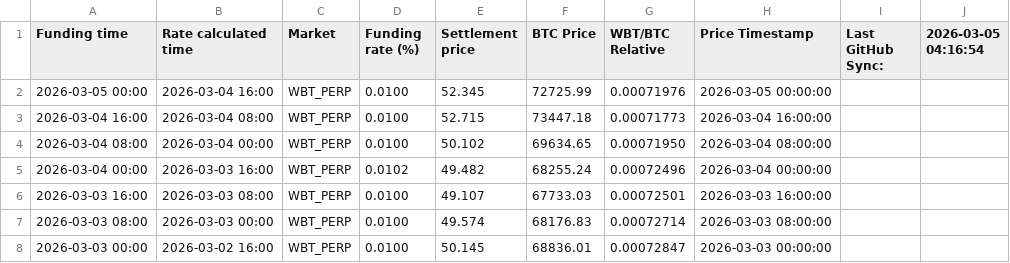
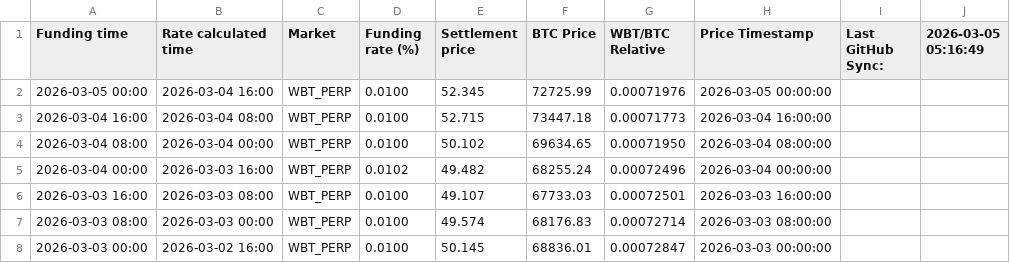
Before and after one commit to Kankermanas/wbt_funding, a CSV file: Funding_WBT.csv, drawn as a sheet; only a part is shown.

Commit message:
Update: 3/5/2026, 6:16:52 AM

```diff
--- a/Funding_WBT.csv
+++ b/Funding_WBT.csv
@@ -1,2 +1,2 @@
-"Funding time","Rate calculated time","Market","Funding rate (%)","Settlement price","BTC Price","WBT/BTC Relative","Price Timestamp","Last GitHub Sync:","2026-03-05 04:16:54"
+"Funding time","Rate calculated time","Market","Funding rate (%)","Settlement price","BTC Price","WBT/BTC Relative","Price Timestamp","Last GitHub Sync:","2026-03-05 05:16:49"
 "2026-03-05 00:00","2026-03-04 16:00","WBT_PERP","0.0100","52.345","72725.99","0.00071976","2026-03-05 00:00:00","",""
```
